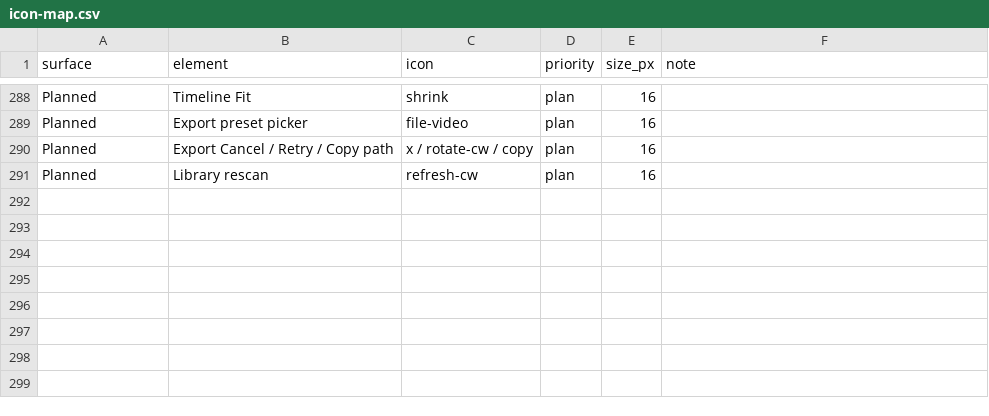
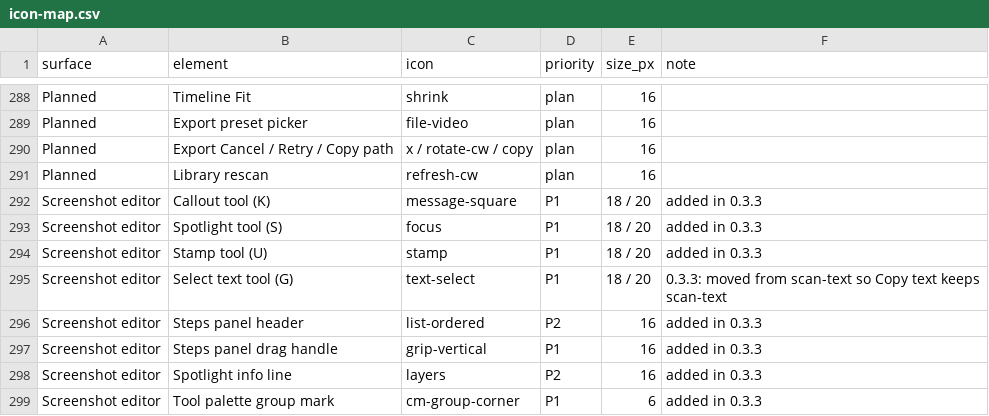
Before and after one commit to craft-mann/capturemann, a CSV file: design/icons/icon-map.csv, drawn as a sheet; only a part is shown, gaps mark what is left out; the diff names each change by its address in the sheet, - before the commit and + after, or states it on an @@ line.

```diff
--- a/design/icons/icon-map.csv
+++ b/design/icons/icon-map.csv
+row 292: Screenshot editor | Callout tool (K) | message-square | P1 | 18 / 20 | added in 0.3.3
+row 293: Screenshot editor | Spotlight tool (S) | focus | P1 | 18 / 20 | added in 0.3.3
+row 294: Screenshot editor | Stamp tool (U) | stamp | P1 | 18 / 20 | added in 0.3.3
+row 295: Screenshot editor | Select text tool (G) | text-select | P1 | 18 / 20 | 0.3.3: moved from scan-text so Copy text keeps scan-text
+row 296: Screenshot editor | Steps panel header | list-ordered | P2 | 16 | added in 0.3.3
+row 297: Screenshot editor | Steps panel drag handle | grip-vertical | P1 | 16 | added in 0.3.3
+row 298: Screenshot editor | Spotlight info line | layers | P2 | 16 | added in 0.3.3
+row 299: Screenshot editor | Tool palette group mark | cm-group-corner | P1 | 6 | added in 0.3.3
```
Also changed, not shown: 35 other files.
